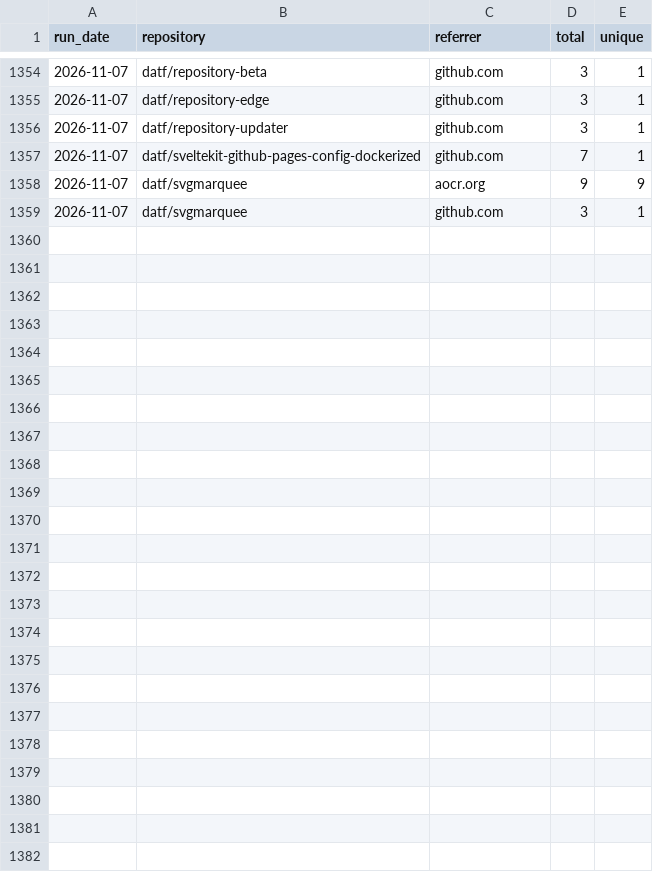
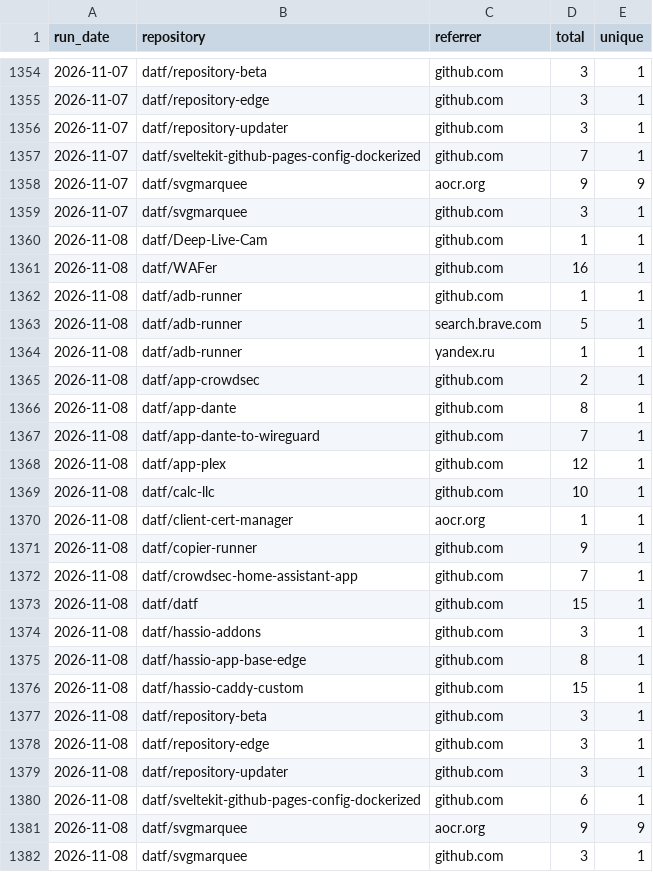
Before and after one commit to datf/datf, a CSV file: data/github_referrers.csv, drawn as a sheet; only a part is shown, gaps mark what is left out; the diff names each change by its address in the sheet, - before the commit and + after, or states it on an @@ line.

```diff
--- a/data/github_referrers.csv
+++ b/data/github_referrers.csv
+row 1360: 2026-11-08 | datf/Deep-Live-Cam | github.com | 1 | 1
+row 1361: 2026-11-08 | datf/WAFer | github.com | 16 | 1
+row 1362: 2026-11-08 | datf/adb-runner | github.com | 1 | 1
+row 1363: 2026-11-08 | datf/adb-runner | search.brave.com | 5 | 1
+row 1364: 2026-11-08 | datf/adb-runner | yandex.ru | 1 | 1
+row 1365: 2026-11-08 | datf/app-crowdsec | github.com | 2 | 1
+row 1366: 2026-11-08 | datf/app-dante | github.com | 8 | 1
+row 1367: 2026-11-08 | datf/app-dante-to-wireguard | github.com | 7 | 1
+row 1368: 2026-11-08 | datf/app-plex | github.com | 12 | 1
+row 1369: 2026-11-08 | datf/calc-llc | github.com | 10 | 1
+row 1370: 2026-11-08 | datf/client-cert-manager | aocr.org | 1 | 1
+row 1371: 2026-11-08 | datf/copier-runner | github.com | 9 | 1
+row 1372: 2026-11-08 | datf/crowdsec-home-assistant-app | github.com | 7 | 1
+row 1373: 2026-11-08 | datf/datf | github.com | 15 | 1
+row 1374: 2026-11-08 | datf/hassio-addons | github.com | 3 | 1
+row 1375: 2026-11-08 | datf/hassio-app-base-edge | github.com | 8 | 1
+row 1376: 2026-11-08 | datf/hassio-caddy-custom | github.com | 15 | 1
+row 1377: 2026-11-08 | datf/repository-beta | github.com | 3 | 1
+row 1378: 2026-11-08 | datf/repository-edge | github.com | 3 | 1
+row 1379: 2026-11-08 | datf/repository-updater | github.com | 3 | 1
+row 1380: 2026-11-08 | datf/sveltekit-github-pages-config-dockerized | github.com | 6 | 1
+row 1381: 2026-11-08 | datf/svgmarquee | aocr.org | 9 | 9
+row 1382: 2026-11-08 | datf/svgmarquee | github.com | 3 | 1
```
Also changed, not shown: data/github_traffic.csv, 1 other file.
